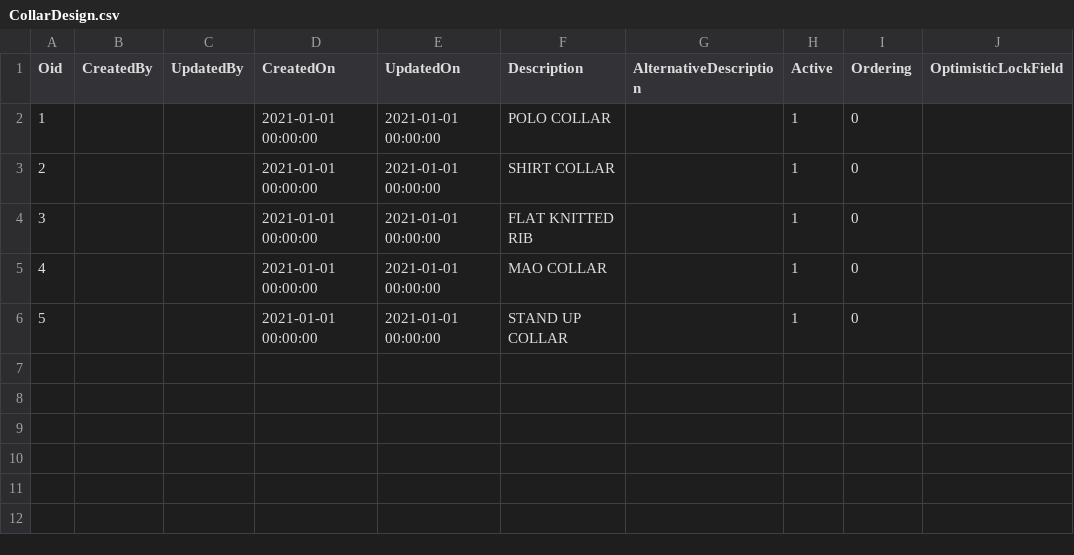
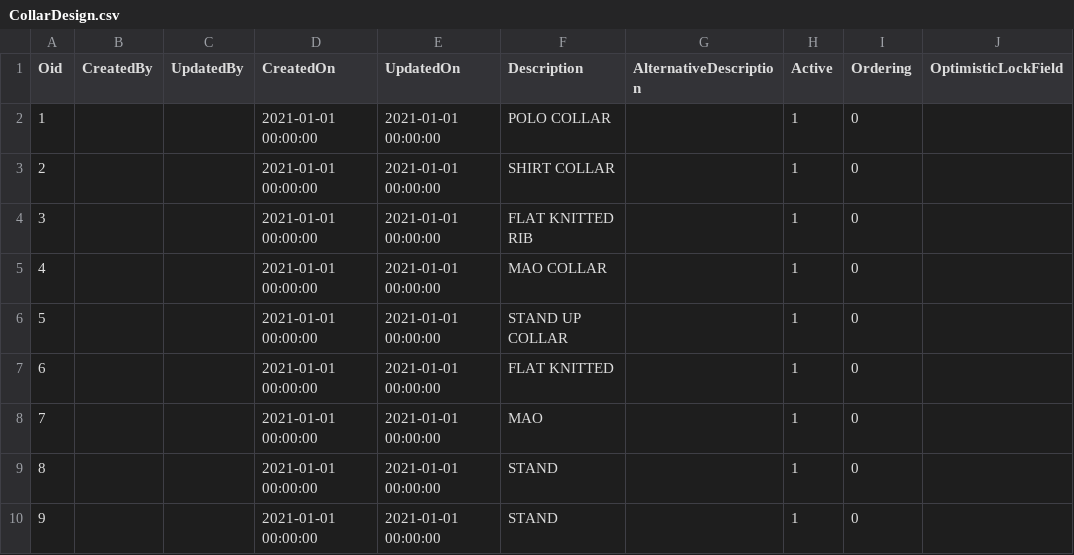
Before and after one commit to i-Dare/Science4Fashion_ref, a CSV file: resources/db_init/CollarDesign.csv, drawn as a sheet.

```diff
--- a/resources/db_init/CollarDesign.csv
+++ b/resources/db_init/CollarDesign.csv
@@ -6 +6,5 @@
 5,,,2021-01-01 00:00:00,2021-01-01 00:00:00,STAND UP COLLAR,,1,0,
+6,,,2021-01-01 00:00:00,2021-01-01 00:00:00,FLAT KNITTED,,1,0,
+7,,,2021-01-01 00:00:00,2021-01-01 00:00:00,MAO,,1,0,
+8,,,2021-01-01 00:00:00,2021-01-01 00:00:00,STAND,,1,0,
+9,,,2021-01-01 00:00:00,2021-01-01 00:00:00,STAND,,1,0,
```
Also changed, not shown: resources/db_init/Fit.csv, resources/db_init/Length.csv, 22 other files.
